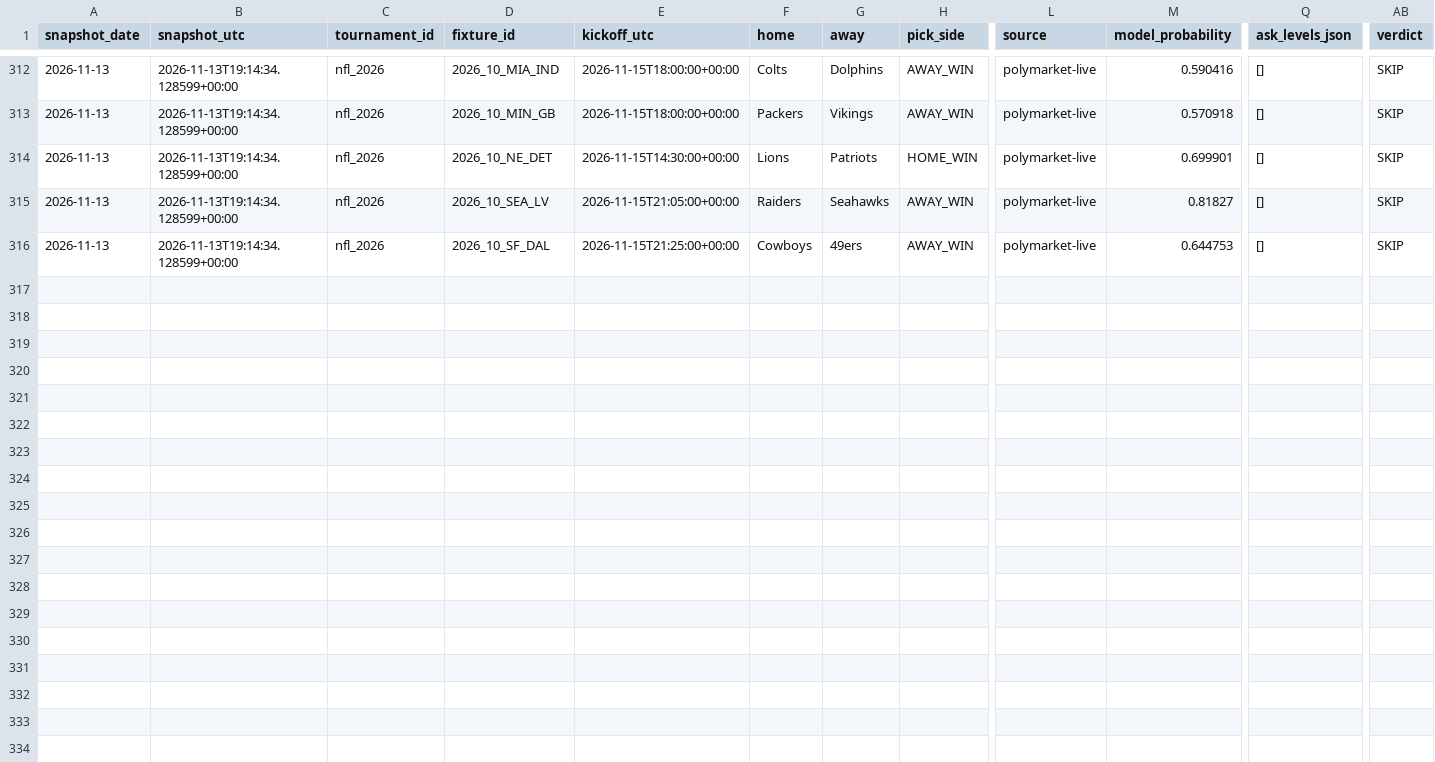
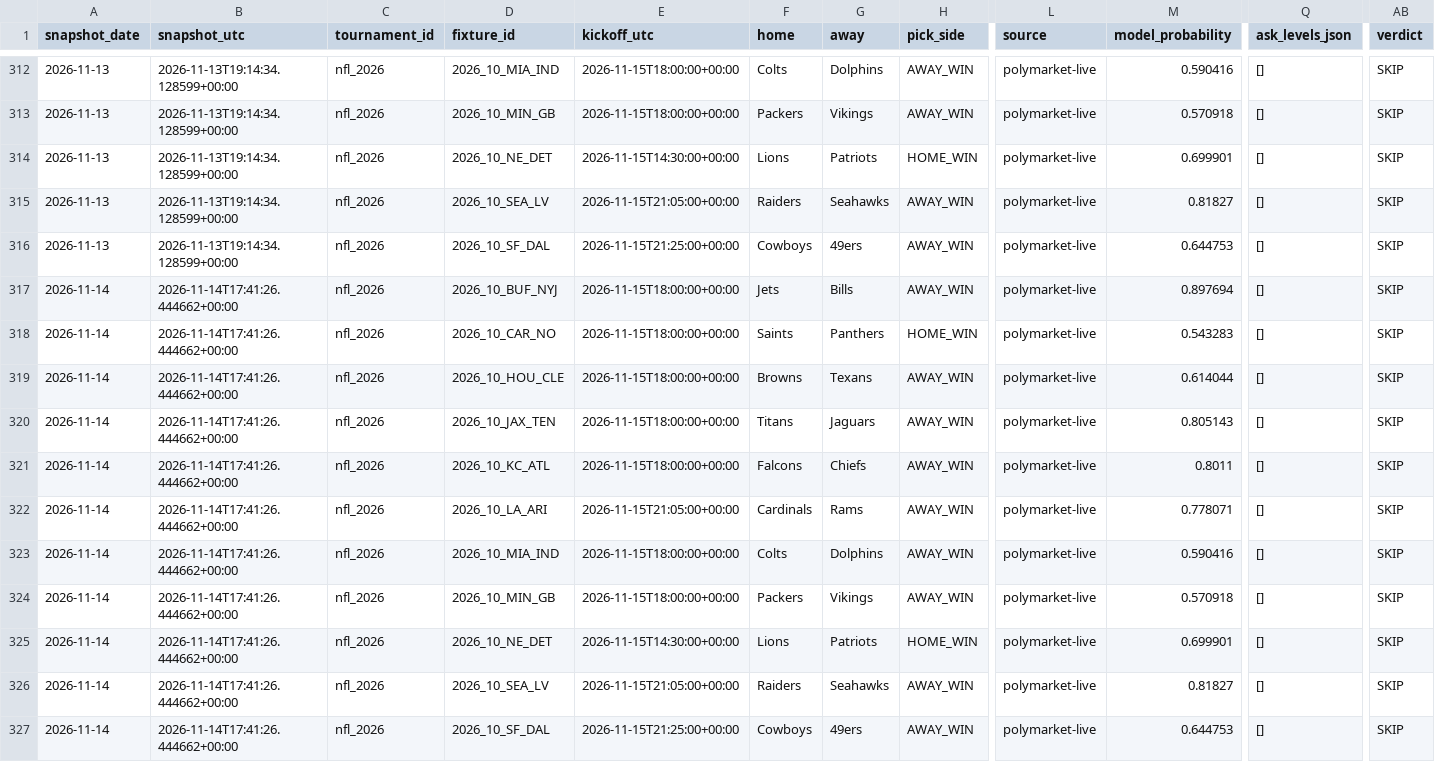
Before and after one commit to Hibra999/smart-polybets, a CSV file: data/nfl_2026/ingest/market_snapshots.csv, drawn as a sheet; only a part is shown, gaps mark what is left out; rows hold the shown columns only; the diff names each change by its address in the sheet, - before the commit and + after, or states it on an @@ line.

Commit message:
reports: refresh current Liga MX and NFL dashboards [skip ci]

```diff
--- a/data/nfl_2026/ingest/market_snapshots.csv
+++ b/data/nfl_2026/ingest/market_snapshots.csv
+row 317: 2026-11-14 | 2026-11-14T17:41:26.444662+00:00 | nfl_2026 | 2026_10_BUF_NYJ | 2026-11-15T18:00:00+00:00 | Jets | Bills | AWAY_WIN | polymarket-live | 0.897694 | [] | SKIP
+row 318: 2026-11-14 | 2026-11-14T17:41:26.444662+00:00 | nfl_2026 | 2026_10_CAR_NO | 2026-11-15T18:00:00+00:00 | Saints | Panthers | HOME_WIN | polymarket-live | 0.543283 | [] | SKIP
+row 319: 2026-11-14 | 2026-11-14T17:41:26.444662+00:00 | nfl_2026 | 2026_10_HOU_CLE | 2026-11-15T18:00:00+00:00 | Browns | Texans | AWAY_WIN | polymarket-live | 0.614044 | [] | SKIP
+row 320: 2026-11-14 | 2026-11-14T17:41:26.444662+00:00 | nfl_2026 | 2026_10_JAX_TEN | 2026-11-15T18:00:00+00:00 | Titans | Jaguars | AWAY_WIN | polymarket-live | 0.805143 | [] | SKIP
+row 321: 2026-11-14 | 2026-11-14T17:41:26.444662+00:00 | nfl_2026 | 2026_10_KC_ATL | 2026-11-15T18:00:00+00:00 | Falcons | Chiefs | AWAY_WIN | polymarket-live | 0.8011 | [] | SKIP
+row 322: 2026-11-14 | 2026-11-14T17:41:26.444662+00:00 | nfl_2026 | 2026_10_LA_ARI | 2026-11-15T21:05:00+00:00 | Cardinals | Rams | AWAY_WIN | polymarket-live | 0.778071 | [] | SKIP
+row 323: 2026-11-14 | 2026-11-14T17:41:26.444662+00:00 | nfl_2026 | 2026_10_MIA_IND | 2026-11-15T18:00:00+00:00 | Colts | Dolphins | AWAY_WIN | polymarket-live | 0.590416 | [] | SKIP
+row 324: 2026-11-14 | 2026-11-14T17:41:26.444662+00:00 | nfl_2026 | 2026_10_MIN_GB | 2026-11-15T18:00:00+00:00 | Packers | Vikings | AWAY_WIN | polymarket-live | 0.570918 | [] | SKIP
+row 325: 2026-11-14 | 2026-11-14T17:41:26.444662+00:00 | nfl_2026 | 2026_10_NE_DET | 2026-11-15T14:30:00+00:00 | Lions | Patriots | HOME_WIN | polymarket-live | 0.699901 | [] | SKIP
+row 326: 2026-11-14 | 2026-11-14T17:41:26.444662+00:00 | nfl_2026 | 2026_10_SEA_LV | 2026-11-15T21:05:00+00:00 | Raiders | Seahawks | AWAY_WIN | polymarket-live | 0.81827 | [] | SKIP
+row 327: 2026-11-14 | 2026-11-14T17:41:26.444662+00:00 | nfl_2026 | 2026_10_SF_DAL | 2026-11-15T21:25:00+00:00 | Cowboys | 49ers | AWAY_WIN | polymarket-live | 0.644753 | [] | SKIP
```
Also changed, not shown: data/liga_mx_2026/ingest/market_snapshots.csv, 2 other files.
